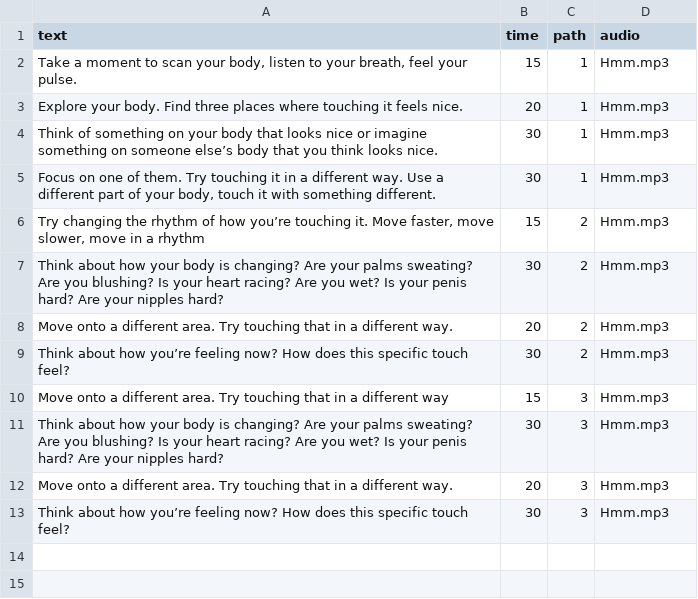
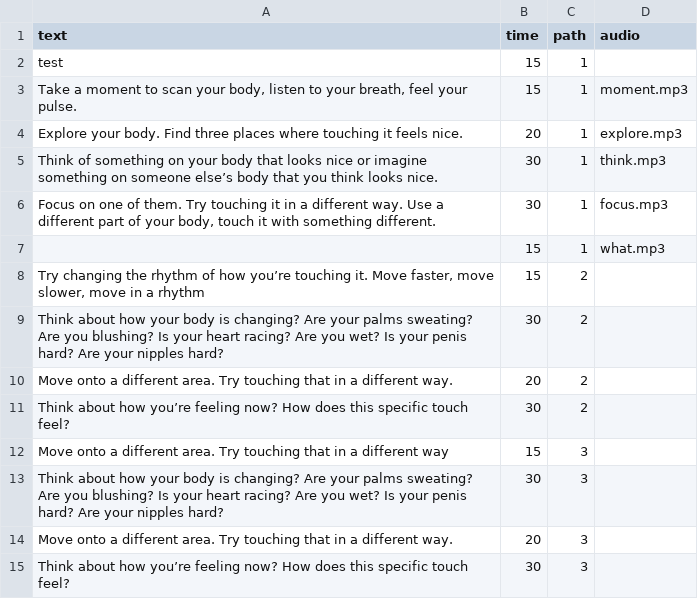
Before and after one commit to staying-in-touch/staying-in-touch.github.io, a CSV file: assets/script.csv, drawn as a sheet.

Commit message:
added audio

```diff
--- a/assets/script.csv
+++ b/assets/script.csv
@@ -1,13 +1,15 @@
 text,time,path,audio
-"Take a moment to scan your body, listen to your breath, feel your pulse.",15,1,"Hmm.mp3"
-"Explore your body. Find three places where touching it feels nice.",20,1,"Hmm.mp3"
-"Think of something on your body that looks nice or imagine something on someone else’s body that you think looks nice.",30,1,"Hmm.mp3"
-"Focus on one of them. Try touching it in a different way. Use a different part of your body, touch it with something different.",30,1,"Hmm.mp3"
-"Try changing the rhythm of how you’re touching it. Move faster, move slower, move in a rhythm",15,2,"Hmm.mp3"
-"Think about how your body is changing? Are your palms sweating? Are you blushing? Is your heart racing? Are you wet? Is your penis hard? Are your nipples hard?",30,2,"Hmm.mp3"
-"Move onto a different area. Try touching that in a different way.",20,2,"Hmm.mp3"
-"Think about how you’re feeling now?  How does this specific touch feel?",30,2,"Hmm.mp3"
-"Move onto a different area. Try touching that in a different way",15,3,"Hmm.mp3"
-"Think about how your body is changing? Are your palms sweating? Are you blushing? Is your heart racing? Are you wet? Is your penis hard? Are your nipples hard?",30,3,"Hmm.mp3"
-"Move onto a different area. Try touching that in a different way.",20,3,"Hmm.mp3"
-"Think about how you’re feeling now?  How does this specific touch feel?",30,3,"Hmm.mp3"
+"test",15,1,""
+"Take a moment to scan your body, listen to your breath, feel your pulse.",15,1,"moment.mp3"
+"Explore your body. Find three places where touching it feels nice.",20,1,"explore.mp3"
+"Think of something on your body that looks nice or imagine something on someone else’s body that you think looks nice.",30,1,"think.mp3"
+"Focus on one of them. Try touching it in a different way. Use a different part of your body, touch it with something different.",30,1,"focus.mp3"
+"",15,1,"what.mp3"
+"Try changing the rhythm of how you’re touching it. Move faster, move slower, move in a rhythm",15,2,""
+"Think about how your body is changing? Are your palms sweating? Are you blushing? Is your heart racing? Are you wet? Is your penis hard? Are your nipples hard?",30,2,""
+"Move onto a different area. Try touching that in a different way.",20,2,""
+"Think about how you’re feeling now?  How does this specific touch feel?",30,2,""
+"Move onto a different area. Try touching that in a different way",15,3,""
+"Think about how your body is changing? Are your palms sweating? Are you blushing? Is your heart racing? Are you wet? Is your penis hard? Are your nipples hard?",30,3,""
+"Move onto a different area. Try touching that in a different way.",20,3,""
+"Think about how you’re feeling now?  How does this specific touch feel?",30,3,""
```
Also changed, not shown: 6 other files.
